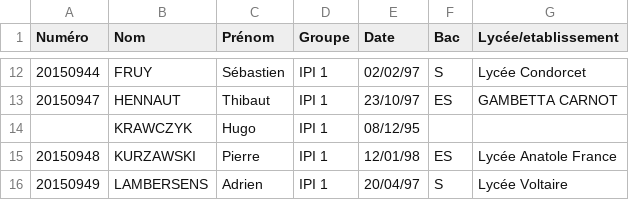
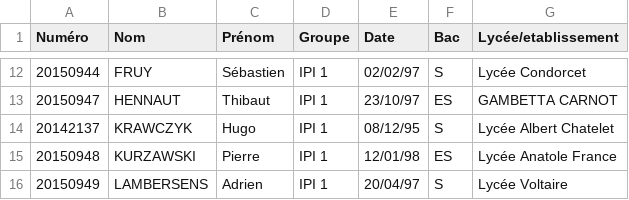
Before and after one commit to Flalal/Gestion-Etudiant, a CSV file: Exemples/projet/programme/INFO/2016-2017/Liste_Etudiants_S4_IPI_1617.csv, drawn as a sheet; only a part is shown, gaps mark what is left out.

Commit message:
Mise à jour Mr Krawczyk
	modifié :         Exemples/projet/programme/INFO/2016-2017/Liste_Etudiants_S4_IPI_1617.csv

```diff
--- a/Exemples/projet/programme/INFO/2016-2017/Liste_Etudiants_S4_IPI_1617.csv
+++ b/Exemples/projet/programme/INFO/2016-2017/Liste_Etudiants_S4_IPI_1617.csv
@@ -13,3 +13,3 @@ Numéro;Nom;Prénom;Groupe;Date;Bac;Lycée/etablissement
 20150947;HENNAUT;Thibaut;IPI 1;23/10/97;ES;GAMBETTA CARNOT
-;KRAWCZYK;Hugo;IPI 1;08/12/95;;
+20142137;KRAWCZYK;Hugo;IPI 1;08/12/95;S;Lycée Albert Chatelet
 20150948;KURZAWSKI;Pierre;IPI 1;12/01/98;ES;Lycée Anatole France
```
